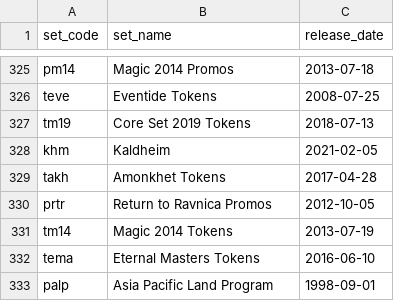
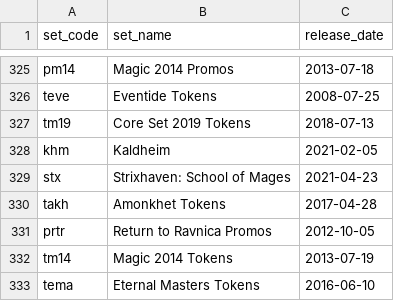
Before and after one commit to tjtaylorjr/manavault, a CSV file: app/seeds/csv_files/sets.csv, drawn as a sheet; only a part is shown, gaps mark what is left out; the shorter side is filled out with more unchanged rows.

```diff
--- a/app/seeds/csv_files/sets.csv
+++ b/app/seeds/csv_files/sets.csv
@@ -328,2 +328,3 @@
 "khm","Kaldheim","2021-02-05"
+"stx", "Strixhaven: School of Mages","2021-04-23"
 "takh","Amonkhet Tokens","2017-04-28"
```
Also changed, not shown: 1 other file.
